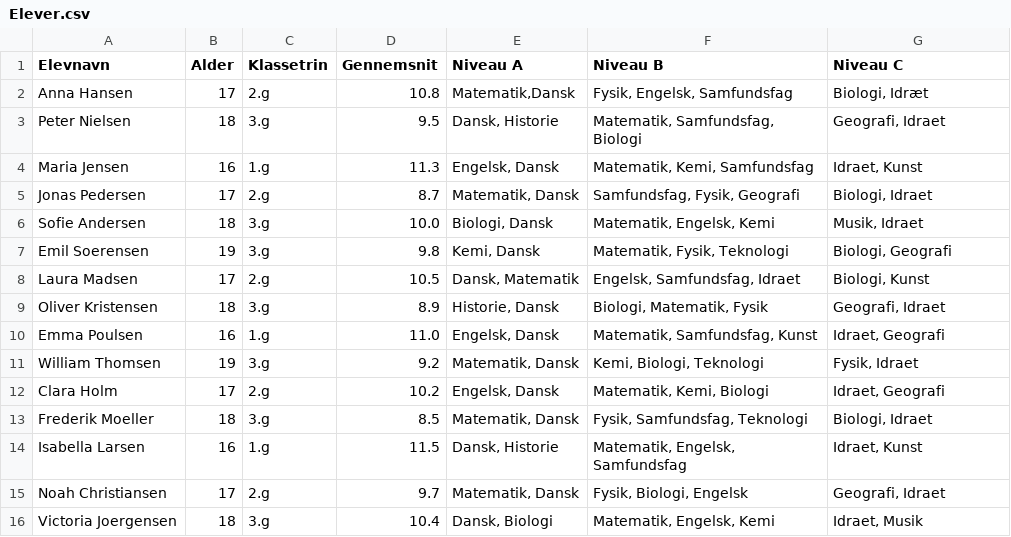
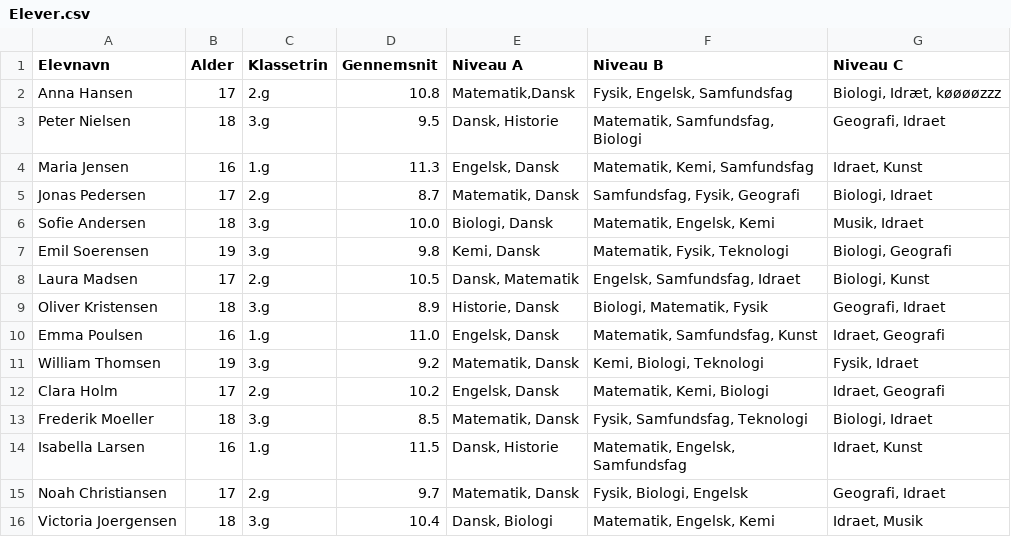
Before and after one commit to PatrickGregersenPFA/Til_HKI, a CSV file: Elever.csv, drawn as a sheet.

Commit message:
Update Elever.csv

```diff
--- a/Elever.csv
+++ b/Elever.csv
@@ -1,3 +1,3 @@
 Elevnavn,Alder,Klassetrin,Gennemsnit,Niveau A,Niveau B,Niveau C
-Anna Hansen,17,2.g,10.8,"Matematik,Dansk","Fysik, Engelsk, Samfundsfag","Biologi, Idræt"
+Anna Hansen,17,2.g,10.8,"Matematik,Dansk","Fysik, Engelsk, Samfundsfag","Biologi, Idræt, køøøøzzz"
 Peter Nielsen,18,3.g,9.5,"Dansk, Historie","Matematik, Samfundsfag, Biologi","Geografi, Idraet"
```
